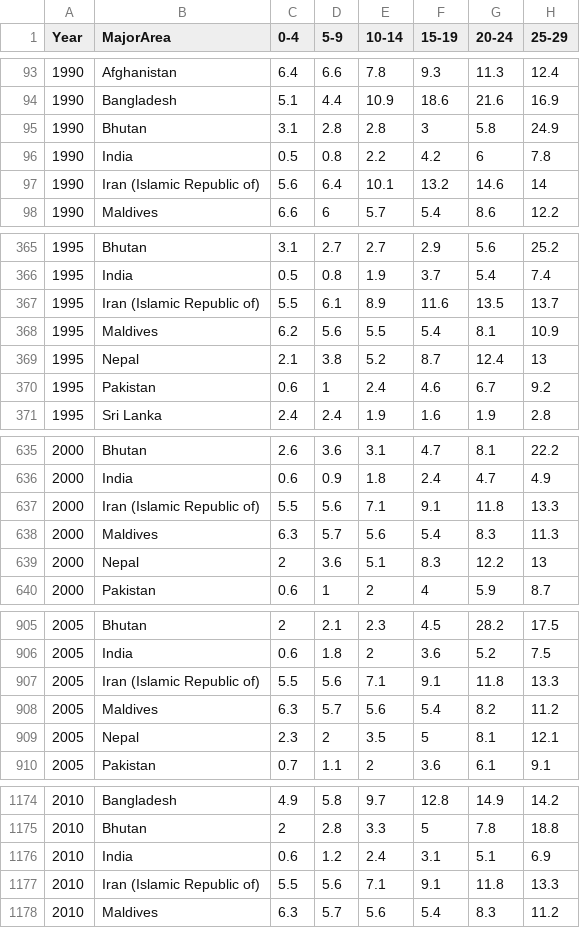
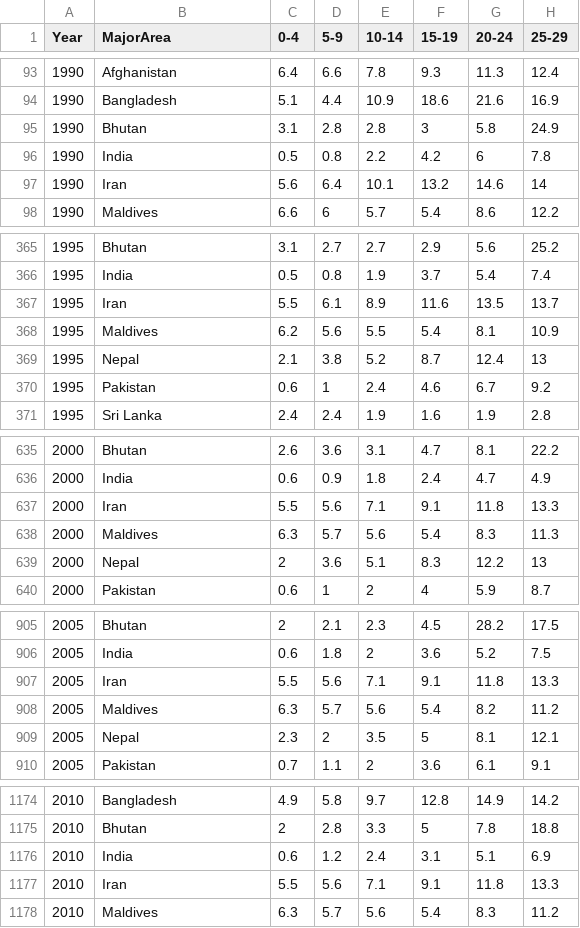
Before and after one commit to lauraCuccurullo/DVProject, a CSV file: data/UN_MigrantStockByAge_2017.csv, drawn as a sheet; only a part is shown, gaps mark what is left out; the diff covers the shown part only; the diff names each change by its address in the sheet, - before the commit and + after, or states it on an @@ line.

```diff
--- a/data/UN_MigrantStockByAge_2017.csv
+++ b/data/UN_MigrantStockByAge_2017.csv
-B97 (MajorArea): Iran (Islamic Republic of)
+B97 (MajorArea): Iran
-B367 (MajorArea): Iran (Islamic Republic of)
+B367 (MajorArea): Iran
-B637 (MajorArea): Iran (Islamic Republic of)
+B637 (MajorArea): Iran
-B907 (MajorArea): Iran (Islamic Republic of)
+B907 (MajorArea): Iran
-B1177 (MajorArea): Iran (Islamic Republic of)
+B1177 (MajorArea): Iran
```
Also changed, not shown: 2 edited cells elsewhere in this file, 3 other files.
